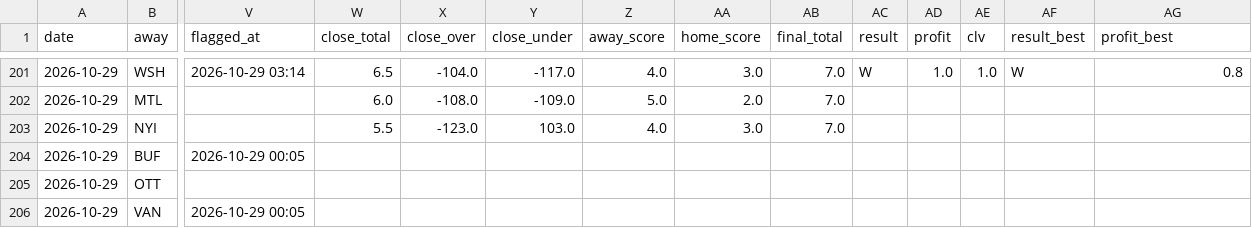
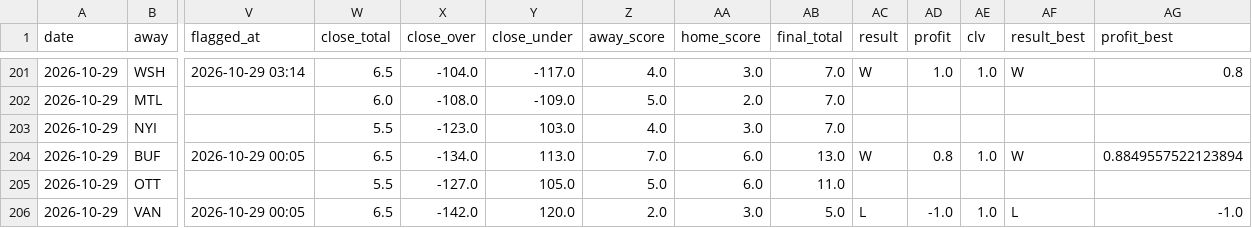
Before and after one commit to Prezbo8/NHL-total-model, a CSV file: data/paper_trades.csv, drawn as a sheet; only a part is shown, gaps mark what is left out; the diff covers the shown part only; the diff names each change by its address in the sheet, - before the commit and + after, or states it on an @@ line.

```diff
--- a/data/paper_trades.csv
+++ b/data/paper_trades.csv
-W204 (close_total): (empty)
+W204 (close_total): 6.5
-X204 (close_over): (empty)
+X204 (close_over): -134.0
-Y204 (close_under): (empty)
+Y204 (close_under): 113.0
-Z204 (away_score): (empty)
+Z204 (away_score): 7.0
-AA204:AA205 (home_score): (empty)
+AA204:AA205 (home_score): 6.0
-AB204 (final_total): (empty)
+AB204 (final_total): 13.0
-AC204 (result): (empty)
+AC204 (result): W
-AD204 (profit): (empty)
+AD204 (profit): 0.8
-AE204 (clv): (empty)
+AE204 (clv): 1.0
-AF204 (result_best): (empty)
+AF204 (result_best): W
-AG204 (profit_best): (empty)
+AG204 (profit_best): 0.8849557522123894
-W205 (close_total): (empty)
+W205 (close_total): 5.5
-X205 (close_over): (empty)
+X205 (close_over): -127.0
-Y205 (close_under): (empty)
+Y205 (close_under): 105.0
-Z205 (away_score): (empty)
+Z205 (away_score): 5.0
-AB205 (final_total): (empty)
+AB205 (final_total): 11.0
-W206 (close_total): (empty)
+W206 (close_total): 6.5
-X206 (close_over): (empty)
+X206 (close_over): -142.0
-Y206 (close_under): (empty)
+Y206 (close_under): 120.0
-Z206 (away_score): (empty)
+Z206 (away_score): 2.0
-AA206 (home_score): (empty)
+AA206 (home_score): 3.0
-AB206 (final_total): (empty)
+AB206 (final_total): 5.0
-AC206 (result): (empty)
+AC206 (result): L
-AD206 (profit): (empty)
+AD206 (profit): -1.0
-AE206 (clv): (empty)
+AE206 (clv): 1.0
-AF206 (result_best): (empty)
+AF206 (result_best): L
-AG206 (profit_best): (empty)
+AG206 (profit_best): -1.0
```
Also changed, not shown: 23 edited cells elsewhere in this file, 9 other files.
